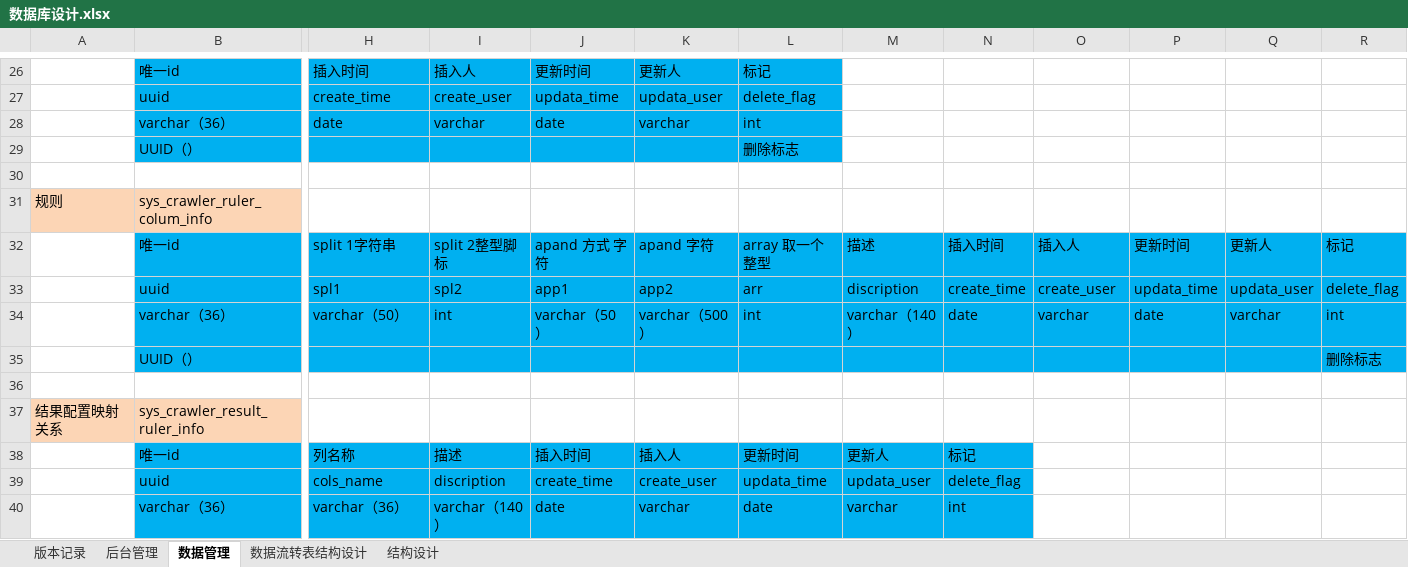
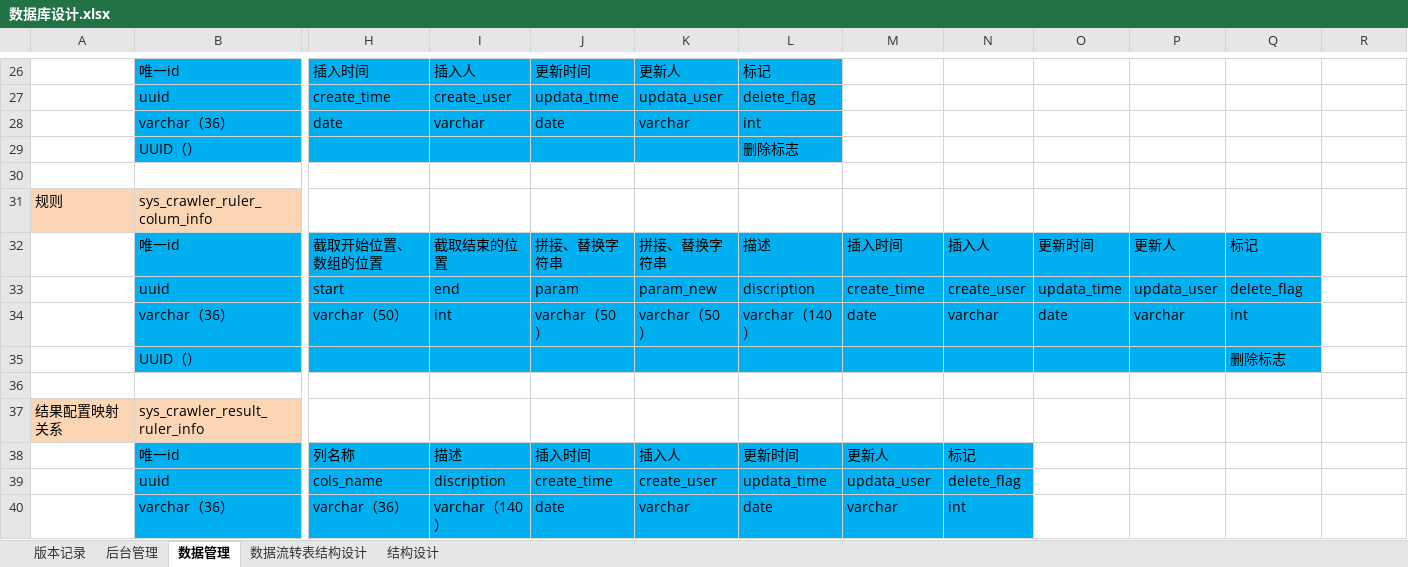
Before and after one commit to 514840279/danyuan-application-cloud, an Excel workbook: design/数据库设计.xlsx, sheet 数据管理, drawn as a sheet; only a part is shown, gaps mark what is left out; values as stored, in another font and other column widths than the file's, no borders; removed rows and columns are numbered as before the commit, all else as after; rows hold the shown columns only; the diff names each change by its address in the sheet, - before the commit and + after, or states it on an @@ line.

```diff
--- a/design/数据库设计.xlsx (sheet 数据管理)
+++ b/design/数据库设计.xlsx (sheet 数据管理)
-row 32:  | 唯一id | split 1字符串 | split 2整型脚标 | apand 方式 字符 | apand 字符 | array 取一个 整型 | 描述 | 插入时间 | 插入人 | 更新时间 | 更新人 | 标记
-row 33:  | uuid | spl1 | spl2 | app1 | app2 | arr | discription | create_time | create_user | updata_time | updata_user | delete_flag
+row 32:  | 唯一id | 截取开始位置、数组的位置 | 截取结束的位置 | 拼接、替换字符串 | 拼接、替换字符串 | 描述 | 插入时间 | 插入人 | 更新时间 | 更新人 | 标记
+row 33:  | uuid | start | end | param | param_new | discription | create_time | create_user | updata_time | updata_user | delete_flag
-K34: varchar（500）
+K34: varchar（50）
-L34: int
+L34: varchar（140）
-M34: varchar（140）
+M34: date
-N34: date
+N34: varchar
-O34: varchar
+O34: date
-P34: date
+P34: varchar
-Q34: varchar
+Q34: int
-R34: int
+R34: (empty)
-R34:R35 fill: #00B0F0
+R34:R35 fill: none
-Q35: (empty)
+Q35: 删除标志
-R35: 删除标志
+R35: (empty)
```
Also changed, not shown: 45 other files.
